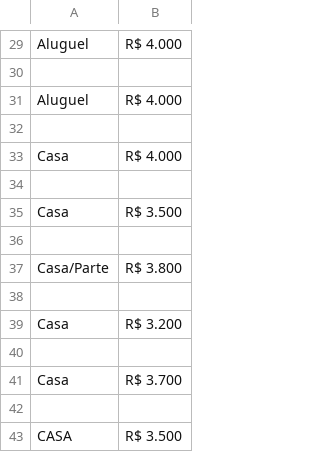
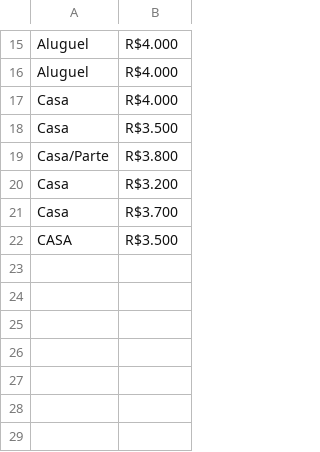
Before and after one commit to lucasmarxx/automated-harvester, a CSV file: precos.csv, drawn as a sheet; only a part is shown, gaps mark what is left out; removed rows and columns are numbered as before the commit, all else as after; the diff covers the shown part only; the diff names each change by its address in the sheet, - before the commit and + after, or states it on an @@ line.

```diff
--- a/precos.csv
+++ b/precos.csv
-B15: R$ 4.000
+B15: R$4.000
-row 30: (empty)
-B16: R$ 4.000
+B16: R$4.000
-row 32: (empty)
-B17: R$ 4.000
+B17: R$4.000
-row 34: (empty)
-B18: R$ 3.500
+B18: R$3.500
-row 36: (empty)
-B19: R$ 3.800
+B19: R$3.800
-row 38: (empty)
-B20: R$ 3.200
+B20: R$3.200
-row 40: (empty)
-B21: R$ 3.700
+B21: R$3.700
-row 42: (empty)
-B22: R$ 3.500
+B22: R$3.500
```
Also changed, not shown: 14 removed rows and 14 edited cells elsewhere in this file, 2 other files.
